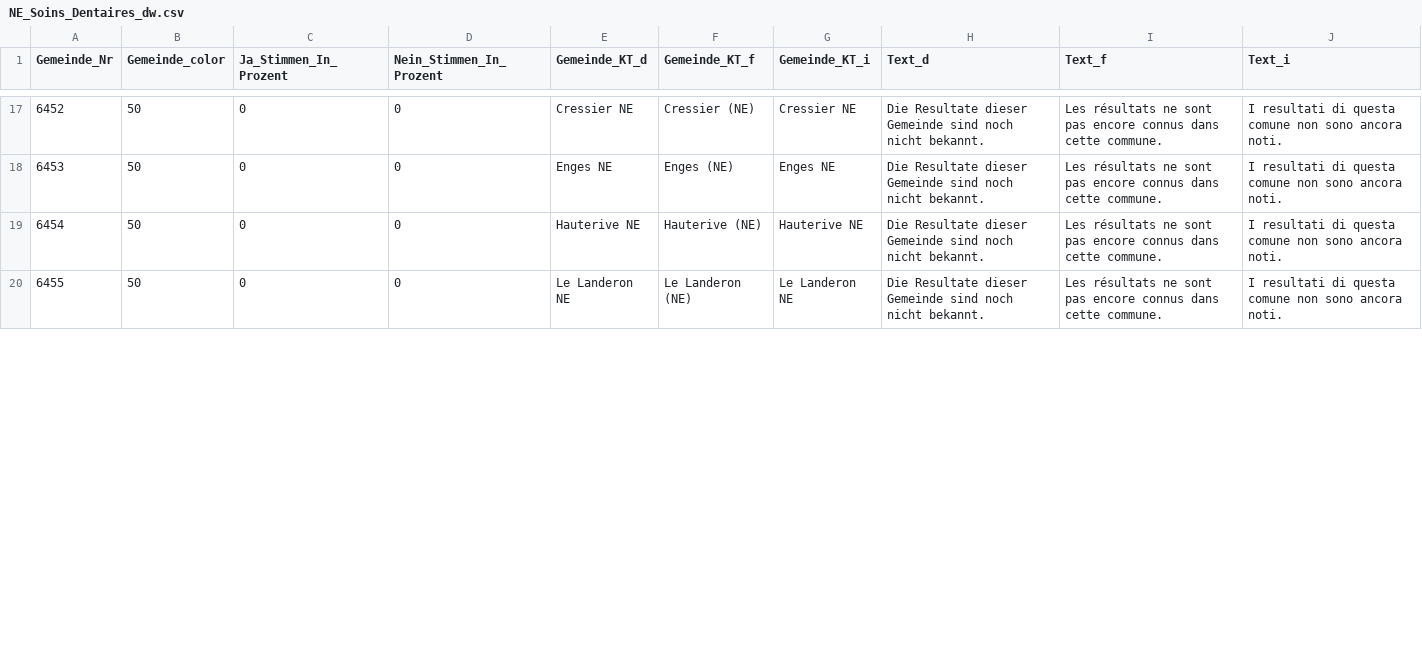
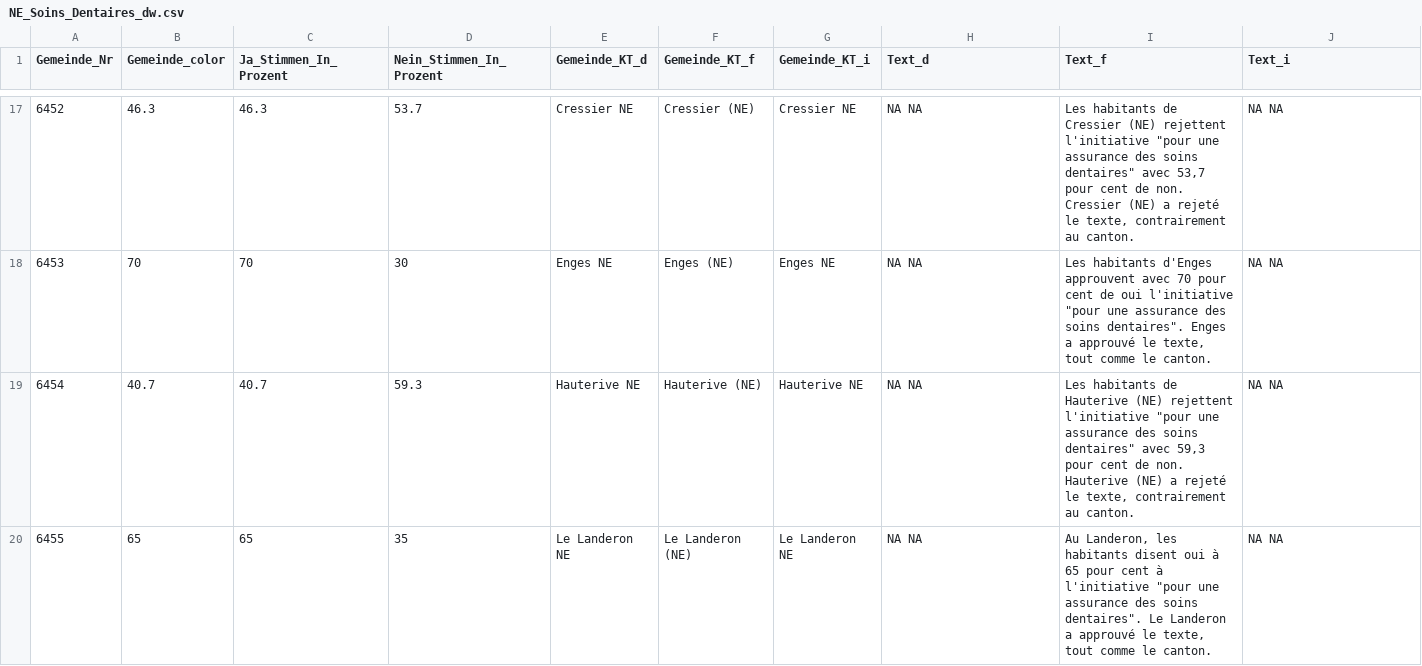
Before and after one commit to vey83/lena_september2022, a CSV file: Output/NE_Soins_Dentaires_dw.csv, drawn as a sheet; only a part is shown, gaps mark what is left out; the diff covers the shown part only.

```diff
--- a/Output/NE_Soins_Dentaires_dw.csv
+++ b/Output/NE_Soins_Dentaires_dw.csv
@@ -17,4 +17,4 @@
-6452,50,0,0,"Cressier NE","Cressier (NE)","Cressier NE","Die Resultate dieser Gemeinde sind noch nicht bekannt.","Les résultats ne sont pas encore connus dans cette commune.","I resultati di questa comune non sono ancora noti."
-6453,50,0,0,"Enges NE","Enges (NE)","Enges NE","Die Resultate dieser Gemeinde sind noch nicht bekannt.","Les résultats ne sont pas encore connus dans cette commune.","I resultati di questa comune non sono ancora noti."
-6454,50,0,0,"Hauterive NE","Hauterive (NE)","Hauterive NE","Die Resultate dieser Gemeinde sind noch nicht bekannt.","Les résultats ne sont pas encore connus dans cette commune.","I resultati di questa comune non sono ancora noti."
-6455,50,0,0,"Le Landeron NE","Le Landeron (NE)","Le Landeron NE","Die Resultate dieser Gemeinde sind noch nicht bekannt.","Les résultats ne sont pas encore connus dans cette commune.","I resultati di questa comune non sono ancora noti."
+6452,46.3,46.3,53.7,"Cressier NE","Cressier (NE)","Cressier NE","NA NA","Les habitants de Cressier (NE) rejettent l'initiative ""pour une assurance des soins dentaires"" avec 53,7 pour cent de non. Cressier (NE) a rejeté le texte, contrairement au canton.","NA NA"
+6453,70,70,30,"Enges NE","Enges (NE)","Enges NE","NA NA","Les habitants d'Enges approuvent avec 70 pour cent de oui l'initiative ""pour une assurance des soins dentaires"". Enges a approuvé le texte, tout comme le canton.","NA NA"
+6454,40.7,40.7,59.3,"Hauterive NE","Hauterive (NE)","Hauterive NE","NA NA","Les habitants de Hauterive (NE) rejettent l'initiative ""pour une assurance des soins dentaires"" avec 59,3 pour cent de non. Hauterive (NE) a rejeté le texte, contrairement au canton.","NA NA"
+6455,65,65,35,"Le Landeron NE","Le Landeron (NE)","Le Landeron NE","NA NA","Au Landeron, les habitants disent oui à 65 pour cent à l'initiative ""pour une assurance des soins dentaires"". Le Landeron a approuvé le texte, tout comme le canton.","NA NA"
```
Also changed, not shown: 138 edited cells elsewhere in this file, Output/AHV_Mehrwertsteuer_dw_kantone.csv, Output/AHV_Rentenalter_dw_kantone.csv, 43 other files.
